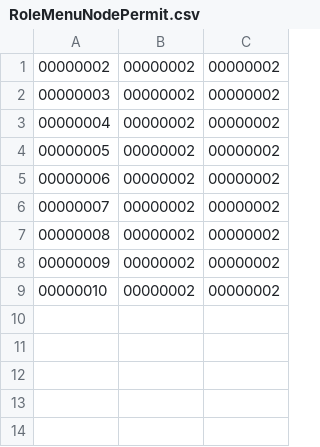
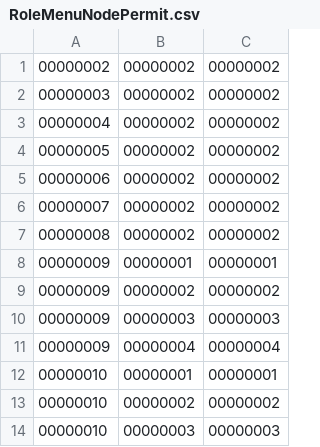
Before and after one commit to hebei8267/meloneehr, a CSV file: trunk/FDWorkFrameTools/dbDate/RoleMenuNodePermit.csv, drawn as a sheet; the diff names each change by its address in the sheet, - before the commit and + after, or states it on an @@ line.

```diff
--- a/trunk/FDWorkFrameTools/dbDate/RoleMenuNodePermit.csv
+++ b/trunk/FDWorkFrameTools/dbDate/RoleMenuNodePermit.csv
+row 8: 00000009 | 00000001 | 00000001
+row 10: 00000009 | 00000003 | 00000003
+row 11: 00000009 | 00000004 | 00000004
+row 12: 00000010 | 00000001 | 00000001
+row 14: 00000010 | 00000003 | 00000003
```
Also changed, not shown: 1 other file.
